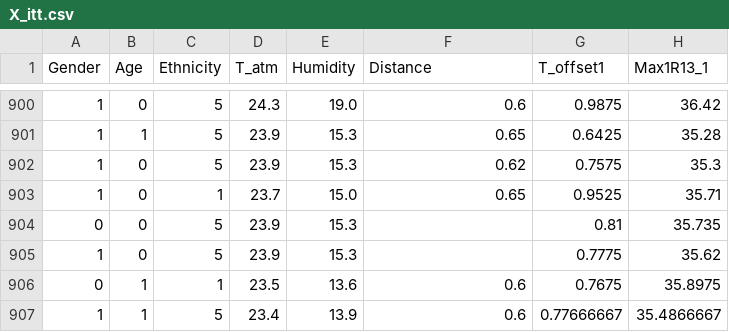
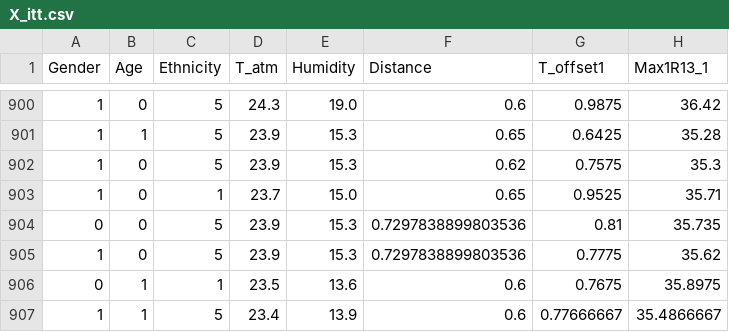
Before and after one commit to Robert-liu3/COMP551_A1, a CSV file: src/q1/csv/X_itt.csv, drawn as a sheet; only a part is shown, gaps mark what is left out; the diff names each change by its address in the sheet, - before the commit and + after, or states it on an @@ line.

```diff
--- a/src/q1/csv/X_itt.csv
+++ b/src/q1/csv/X_itt.csv
-F904:F905 (Distance): (empty)
+F904:F905 (Distance): 0.7297838899803536
```
Also changed, not shown: 1 other file.
